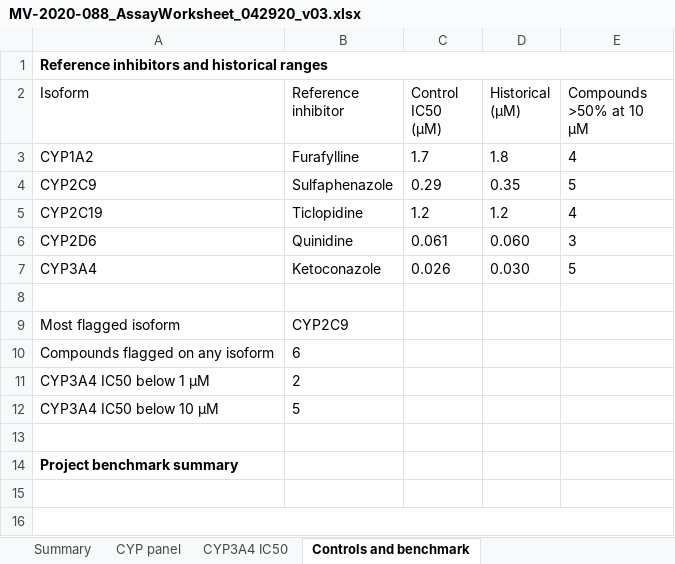
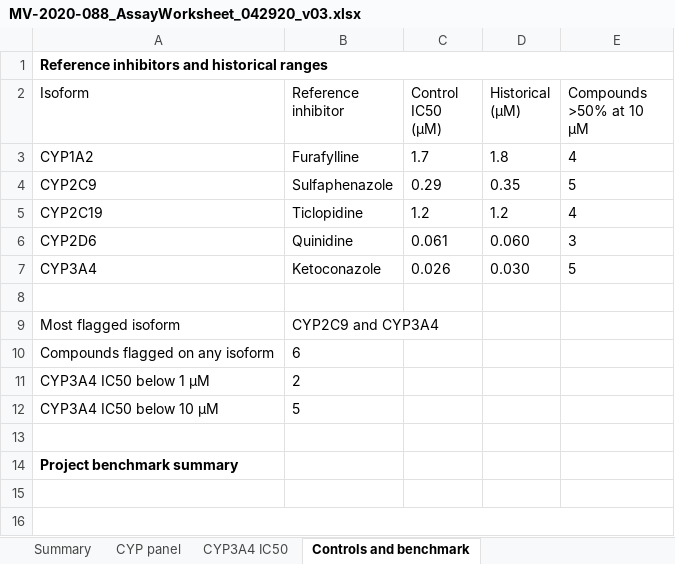
Before and after one commit to 60xAI/portco-mock-dataset, an Excel workbook: output/archive/MerrivossData/Client_Work/OB11/MV-2020-088/MV-2020-088_AssayWorksheet_042920_v03.xlsx, sheet Controls and benchmark, drawn as a sheet; only a part is shown; values as stored, in another font and other column widths than the file's, no borders; the diff names each change by its address in the sheet, - before the commit and + after, or states it on an @@ line.

```diff
--- a/output/archive/MerrivossData/Client_Work/OB11/MV-2020-088/MV-2020-088_AssayWorksheet_042920_v03.xlsx (sheet Controls and benchmark)
+++ b/output/archive/MerrivossData/Client_Work/OB11/MV-2020-088/MV-2020-088_AssayWorksheet_042920_v03.xlsx (sheet Controls and benchmark)
-B9 (Reference inhibitor): CYP2C9
+B9 (Reference inhibitor): CYP2C9 and CYP3A4
```
Also changed, not shown: output/archive/MerrivossData/Client_Work/TP04/MV-2016-095/MV-2016-095_AssayWorksheet_061616_v03.xlsx, 2 other files.
